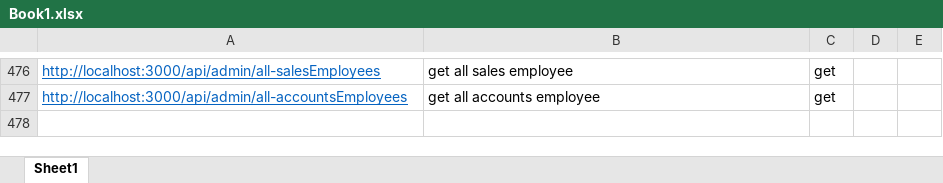
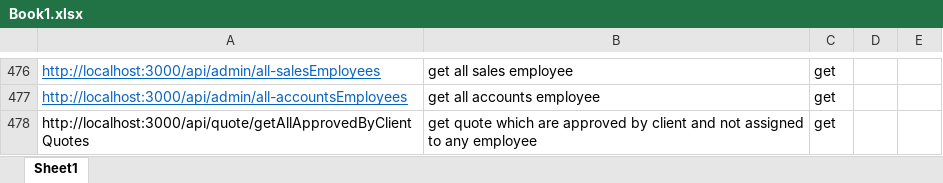
Before and after one commit to sharjeel0288/CRM-BACKEND, an Excel workbook: Book1.xlsx, sheet Sheet1, drawn as a sheet; only a part is shown, gaps mark what is left out; values as stored, in another font and other column widths than the file's, no borders; the diff names each change by its address in the sheet, - before the commit and + after, or states it on an @@ line.

```diff
--- a/Book1.xlsx (sheet Sheet1)
+++ b/Book1.xlsx (sheet Sheet1)
+row 478: http://localhost:3000/api/quote/getAllApprovedByClientQuotes | get quote which are approved by client and not assigned to any employee | get
```
Also changed, not shown: 6 other files.
